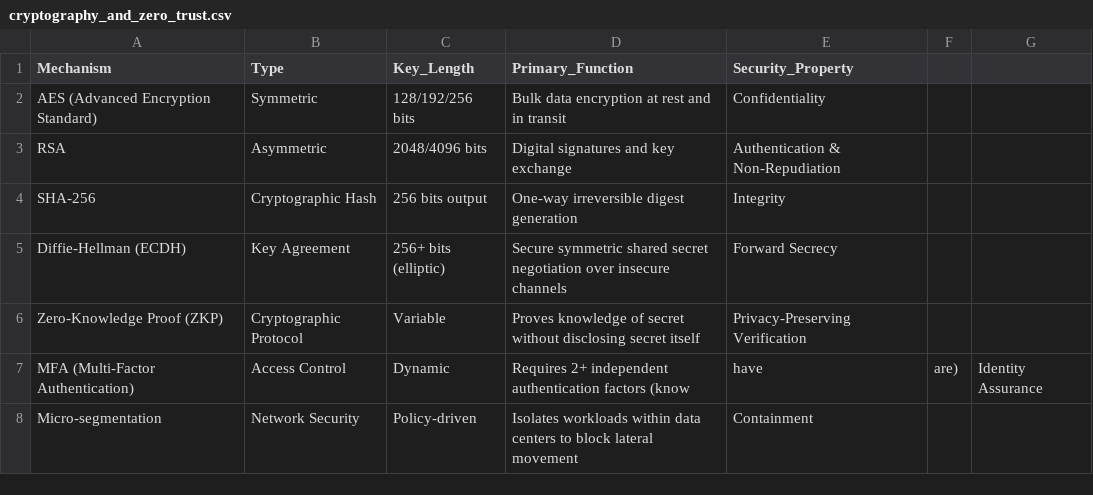
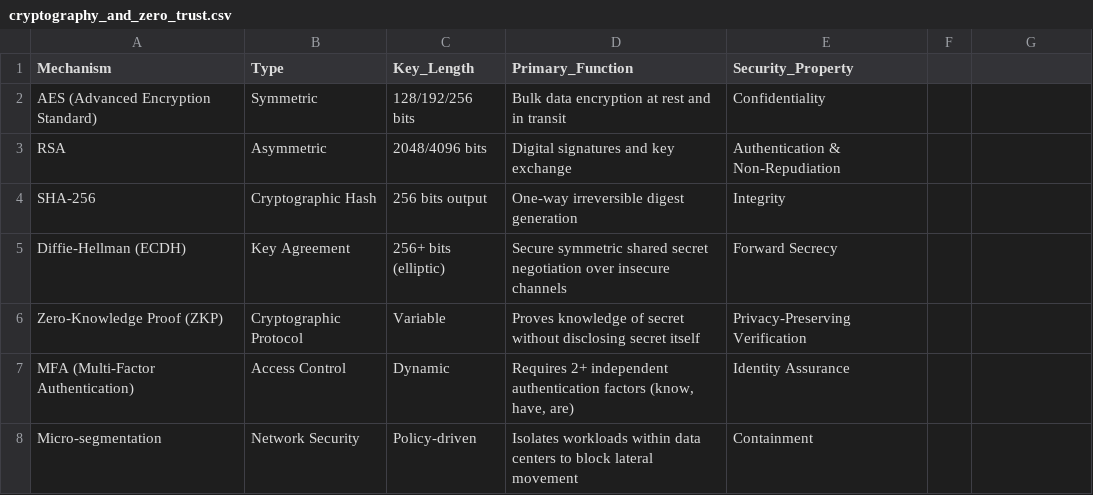
Before and after one commit to venkatesh-0007/Development-of-AI-Based-Knowledge-Retrieval-Platform-with-Query-Resolution-System, a CSV file: milestone_4/data/sample_docs/cryptography_and_zero_trust.csv, drawn as a sheet.

Commit message:
feat(milestone_4): complete implementation, optimization, real evaluation, and final documentation

```diff
--- a/milestone_4/data/sample_docs/cryptography_and_zero_trust.csv
+++ b/milestone_4/data/sample_docs/cryptography_and_zero_trust.csv
@@ -6,3 +6,3 @@ Diffie-Hellman (ECDH),Key Agreement,256+ bits (elliptic),Secure symmetric shared
 Zero-Knowledge Proof (ZKP),Cryptographic Protocol,Variable,Proves knowledge of secret without disclosing secret itself,Privacy-Preserving Verification
-MFA (Multi-Factor Authentication),Access Control,Dynamic,Requires 2+ independent authentication factors (know, have, are),Identity Assurance
+MFA (Multi-Factor Authentication),Access Control,Dynamic,"Requires 2+ independent authentication factors (know, have, are)",Identity Assurance
 Micro-segmentation,Network Security,Policy-driven,Isolates workloads within data centers to block lateral movement,Containment
```
Also changed, not shown: 55 other files.
